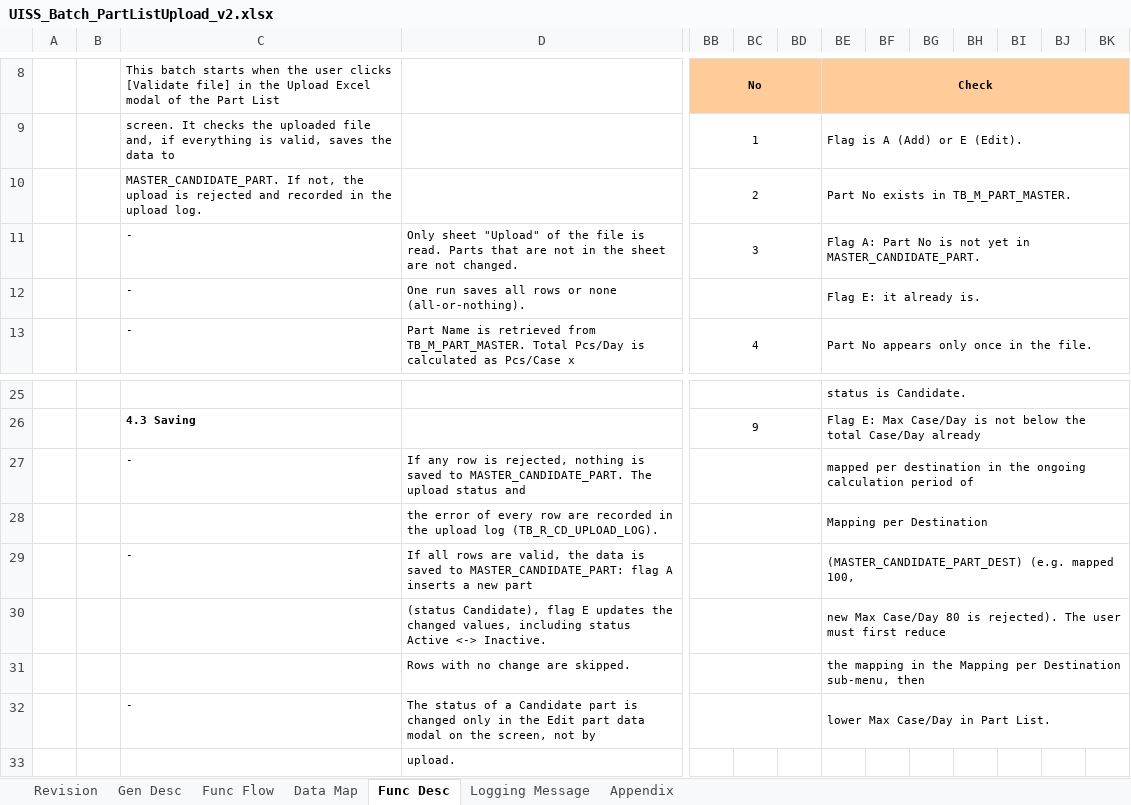
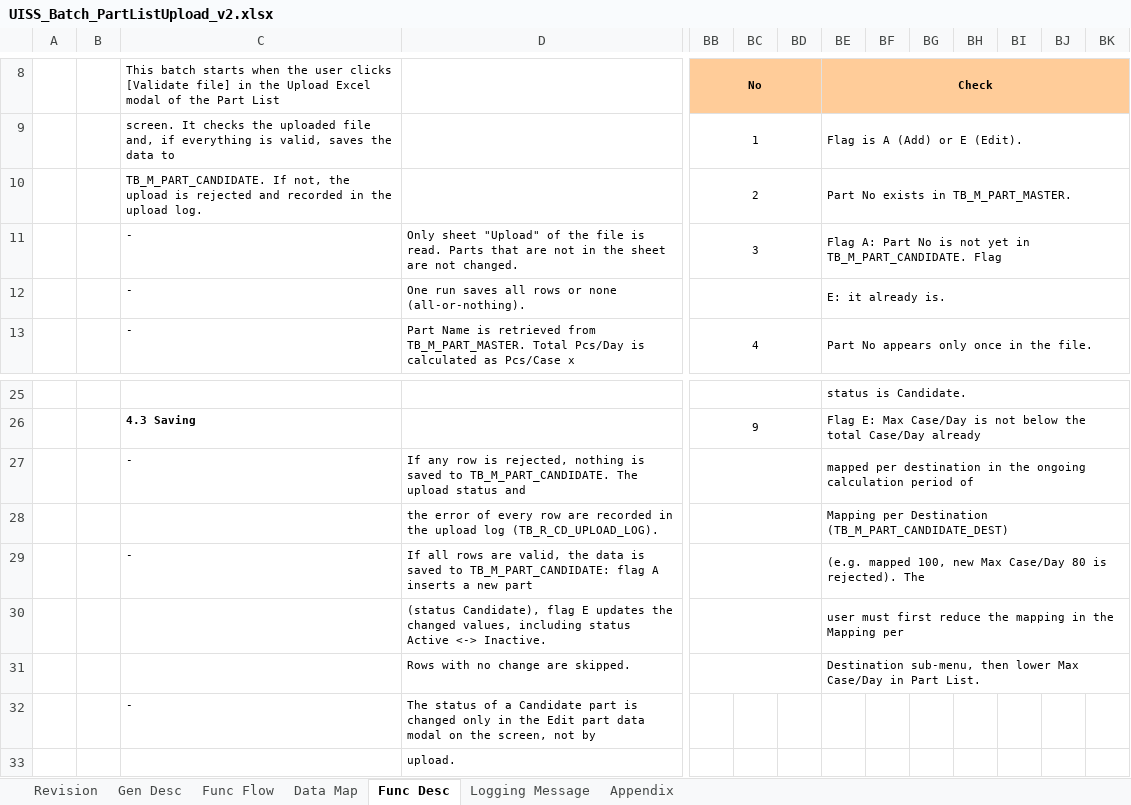
Before and after one commit to ivanrayhannn/crossdockpoc, an Excel workbook: UISS_Batch_PartListUpload_v2.xlsx, sheet Func Desc, drawn as a sheet; only a part is shown, gaps mark what is left out; values as stored, in another font and other column widths than the file's, no borders; the diff covers the shown part only; the diff names each change by its address in the sheet, - before the commit and + after, or states it on an @@ line.

```diff
--- a/UISS_Batch_PartListUpload_v2.xlsx (sheet Func Desc)
+++ b/UISS_Batch_PartListUpload_v2.xlsx (sheet Func Desc)
-C10: MASTER_CANDIDATE_PART. If not,…
+C10: TB_M_PART_CANDIDATE. If not,…
-BE11: …yet in MASTER_CANDIDATE_PART.
+BE11: …yet in TB_M_PART_CANDIDATE. Flag
-BE12: Flag E: it already is.
+BE12: E: it already is.
-D27: …saved to MASTER_CANDIDATE_PART. The upload…
+D27: …saved to TB_M_PART_CANDIDATE. The upload…
-BE28: Mapping per Destination
+BE28: Mapping per Destination (TB_M_PART_CANDIDATE_DEST)
-D29: …saved to MASTER_CANDIDATE_PART: flag A…
+D29: …saved to TB_M_PART_CANDIDATE: flag A…
-BE29: (MASTER_CANDIDATE_PART_DEST) (e.g. mapped 100,
+BE29: (e.g. mapped 100, new Max Case/Day 80 is rejected). The
-BE30: new Max Case/Day 80 is rejected). The user must first reduce
+BE30: user must first reduce the mapping in the Mapping per
-BE31: the mapping in the Mapping per Destination sub-menu, then
+BE31: Destination sub-menu, then lower Max Case/Day in Part List.
-BB32:BD32 merged
-BE32: lower Max Case/Day in Part List.
+BE32: (empty)
-BE32:CI32 merged
```
Also changed, not shown: merged cells elsewhere in this sheet, sheet Gen Desc, sheet Logging Message, sheet Func Flow, sheet Revision, sheet Data Map, sheet Appendix, charts or pictures, 4 other files.
